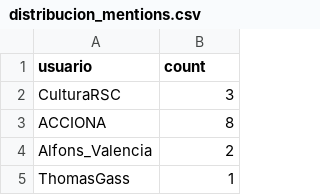
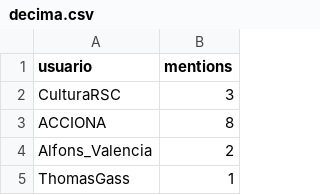
Before and after one commit to functional-programming-utpl-cc/proyectointegrador-valarmorghulis, a CSV file: graficas/data/decima.csv (was graficas/data/distribucion_mentions.csv), drawn as a sheet; only a part is shown.

```diff
--- a/graficas/data/distribucion_mentions.csv
+++ b/graficas/data/decima.csv
@@ -1,2 +1,2 @@
-usuario,count
+usuario,mentions
 CulturaRSC,3
```
Also changed, not shown: graficas/data/devices.csv, 38 other files.
